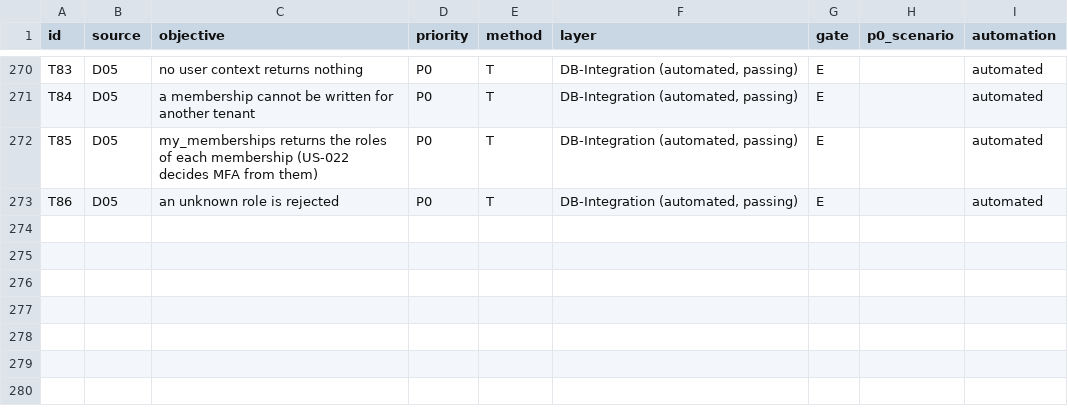
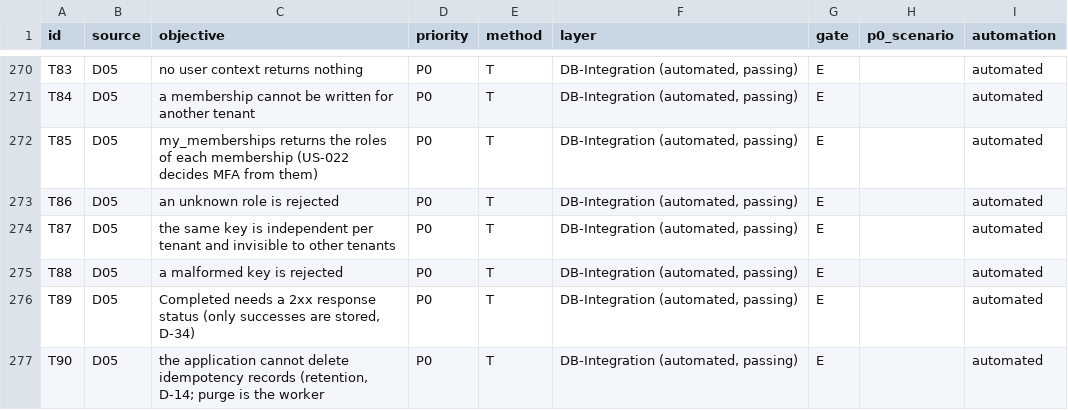
Before and after one commit to smasoudpardis-wq/sabaddar.ir, a CSV file: docs/09-testing/test-catalog.csv, drawn as a sheet; only a part is shown, gaps mark what is left out; the diff names each change by its address in the sheet, - before the commit and + after, or states it on an @@ line.

```diff
--- a/docs/09-testing/test-catalog.csv
+++ b/docs/09-testing/test-catalog.csv
+row 274: T87 | D05 | the same key is independent per tenant and invisible to other tenants | P0 | T | DB-Integration (automated, passing) | E |  | automated
+row 275: T88 | D05 | a malformed key is rejected | P0 | T | DB-Integration (automated, passing) | E |  | automated
+row 276: T89 | D05 | Completed needs a 2xx response status (only successes are stored, D-34) | P0 | T | DB-Integration (automated, passing) | E |  | automated
+row 277: T90 | D05 | the application cannot delete idempotency records (retention, D-14; purge is the worker | P0 | T | DB-Integration (automated, passing) | E |  | automated
```
Also changed, not shown: 20 other files.
